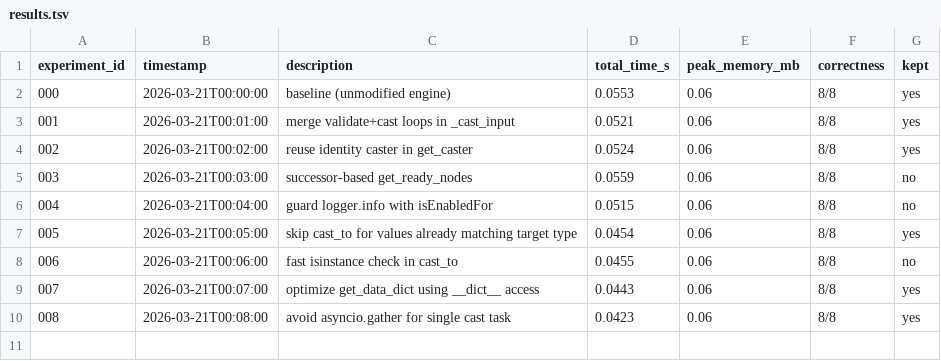
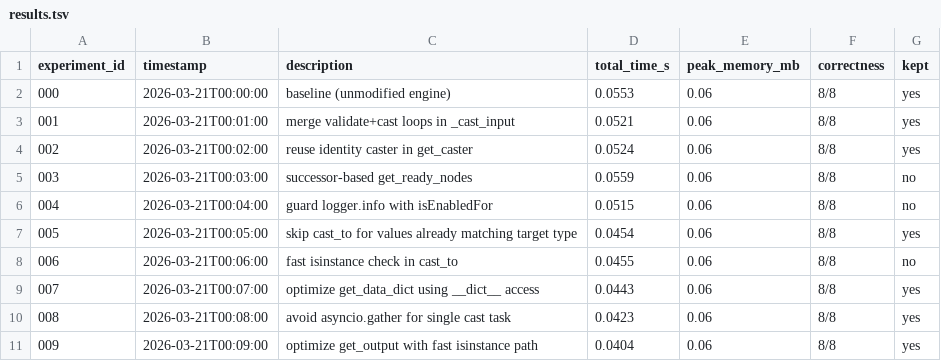
Before and after one commit to aceteam-ai/workflow-engine, a TSV file: autoresearch/results.tsv, drawn as a sheet.

```diff
--- a/autoresearch/results.tsv
+++ b/autoresearch/results.tsv
@@ -10 +10,2 @@ experiment_id	timestamp	description	total_time_s	peak_memory_mb	correctness	kept
 008	2026-03-21T00:08:00	avoid asyncio.gather for single cast task	0.0423	0.06	8/8	yes
+009	2026-03-21T00:09:00	optimize get_output with fast isinstance path	0.0404	0.06	8/8	yes
```
Also changed, not shown: 1 other file.
